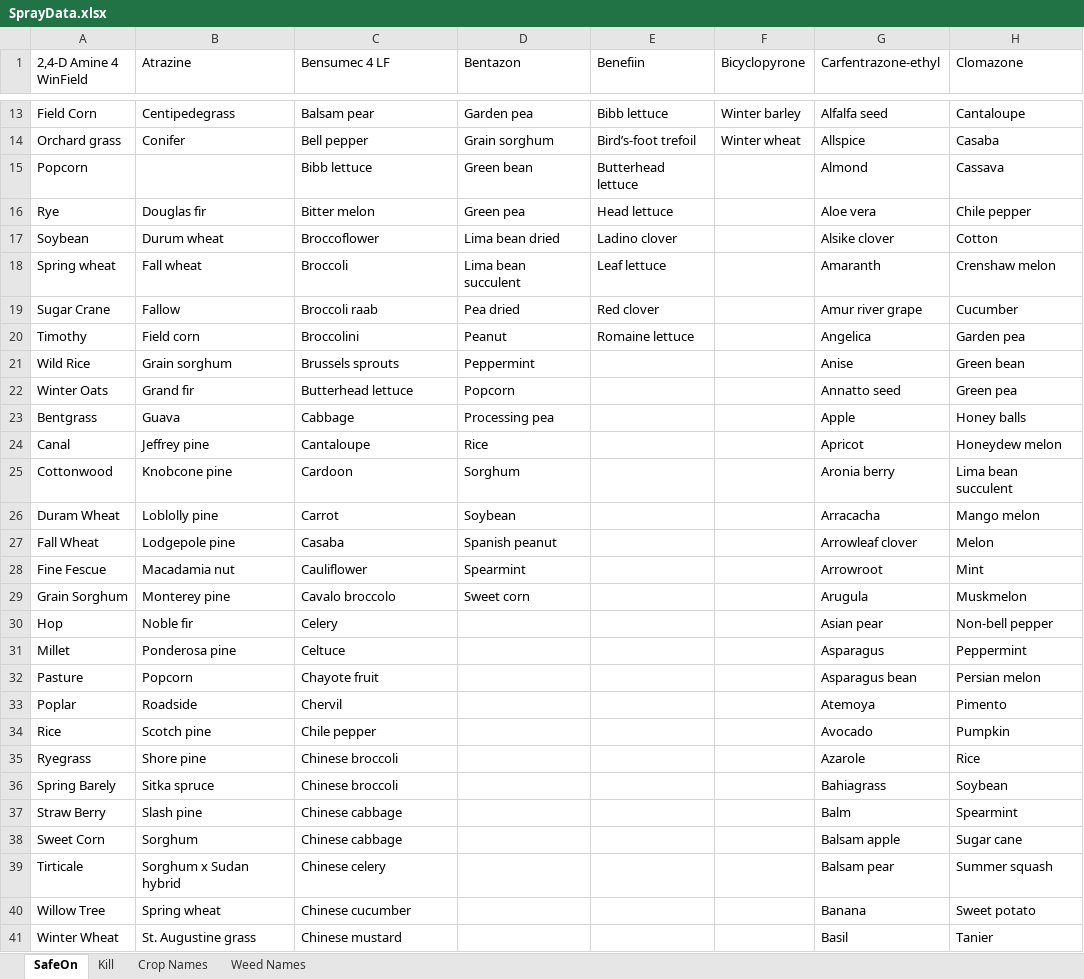
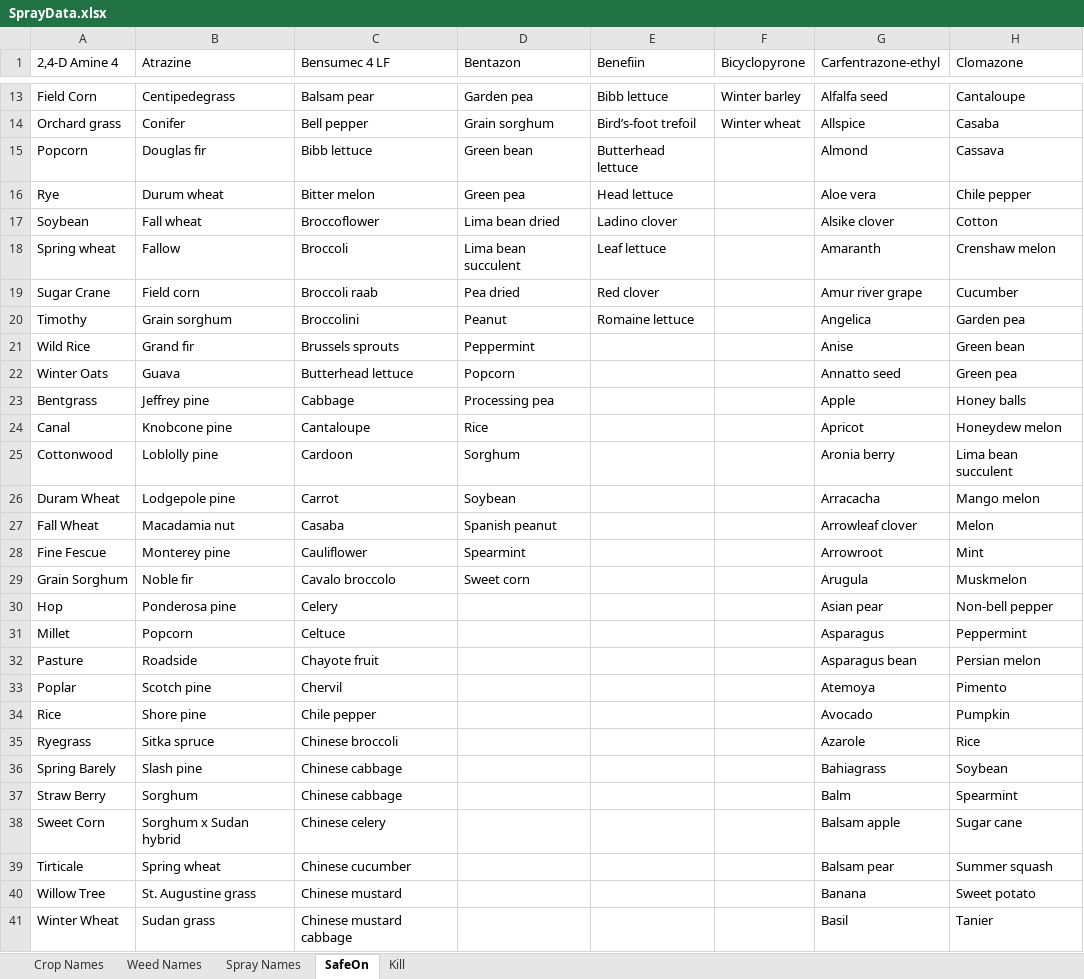
Before and after one commit to CadenRicker/SprayerWebApp, an Excel workbook: SprayerApplication/SQLtables/SprayData/SprayData.xlsx, sheet SafeOn, drawn as a sheet; only a part is shown, gaps mark what is left out; values as stored, in another font and other column widths than the file's, no borders; the diff covers the shown part only; the diff names each change by its address in the sheet, - before the commit and + after, or states it on an @@ line.

```diff
--- a/SprayerApplication/SQLtables/SprayData/SprayData.xlsx (sheet SafeOn)
+++ b/SprayerApplication/SQLtables/SprayData/SprayData.xlsx (sheet SafeOn)
+sheet tab: Spray Names
@@ sheet tab order changed: Crop Names | Weed Names | Spray Names | SafeOn | Kill @@
-A1: 2,4-D Amine 4 WinField
+A1: 2,4-D Amine 4
-B15 (Atrazine): (empty)
+B15 (Atrazine): Douglas fir
-B16 (Atrazine): Douglas fir
+B16 (Atrazine): Durum wheat
-B17 (Atrazine): Durum wheat
+B17 (Atrazine): Fall wheat
-B18 (Atrazine): Fall wheat
+B18 (Atrazine): Fallow
-B19 (Atrazine): Fallow
+B19 (Atrazine): Field corn
-B20 (Atrazine): Field corn
+B20 (Atrazine): Grain sorghum
-B21 (Atrazine): Grain sorghum
+B21 (Atrazine): Grand fir
-B22 (Atrazine): Grand fir
+B22 (Atrazine): Guava
-B23 (Atrazine): Guava
+B23 (Atrazine): Jeffrey pine
-B24 (Atrazine): Jeffrey pine
+B24 (Atrazine): Knobcone pine
-B25 (Atrazine): Knobcone pine
+B25 (Atrazine): Loblolly pine
-B26 (Atrazine): Loblolly pine
+B26 (Atrazine): Lodgepole pine
-B27 (Atrazine): Lodgepole pine
+B27 (Atrazine): Macadamia nut
-B28 (Atrazine): Macadamia nut
+B28 (Atrazine): Monterey pine
-B29 (Atrazine): Monterey pine
+B29 (Atrazine): Noble fir
-B30 (Atrazine): Noble fir
+B30 (Atrazine): Ponderosa pine
-B31 (Atrazine): Ponderosa pine
+B31 (Atrazine): Popcorn
-B32 (Atrazine): Popcorn
+B32 (Atrazine): Roadside
-B33 (Atrazine): Roadside
+B33 (Atrazine): Scotch pine
-B34 (Atrazine): Scotch pine
+B34 (Atrazine): Shore pine
-B35 (Atrazine): Shore pine
+B35 (Atrazine): Sitka spruce
-B36 (Atrazine): Sitka spruce
+B36 (Atrazine): Slash pine
-C36 (Bensumec 4 LF): Chinese broccoli
+C36 (Bensumec 4 LF): Chinese cabbage
-B37 (Atrazine): Slash pine
+B37 (Atrazine): Sorghum
-B38 (Atrazine): Sorghum
+B38 (Atrazine): Sorghum x Sudan hybrid
-C38 (Bensumec 4 LF): Chinese cabbage
+C38 (Bensumec 4 LF): Chinese celery
-B39 (Atrazine): Sorghum x Sudan hybrid
+B39 (Atrazine): Spring wheat
-C39 (Bensumec 4 LF): Chinese celery
+C39 (Bensumec 4 LF): Chinese cucumber
-B40 (Atrazine): Spring wheat
+B40 (Atrazine): St. Augustine grass
-C40 (Bensumec 4 LF): Chinese cucumber
+C40 (Bensumec 4 LF): Chinese mustard
-B41 (Atrazine): St. Augustine grass
+B41 (Atrazine): Sudan grass
-C41 (Bensumec 4 LF): Chinese mustard
+C41 (Bensumec 4 LF): Chinese mustard cabbage
```
Also changed, not shown: other rows of this sheet, sheet Kill, 4 other files.
